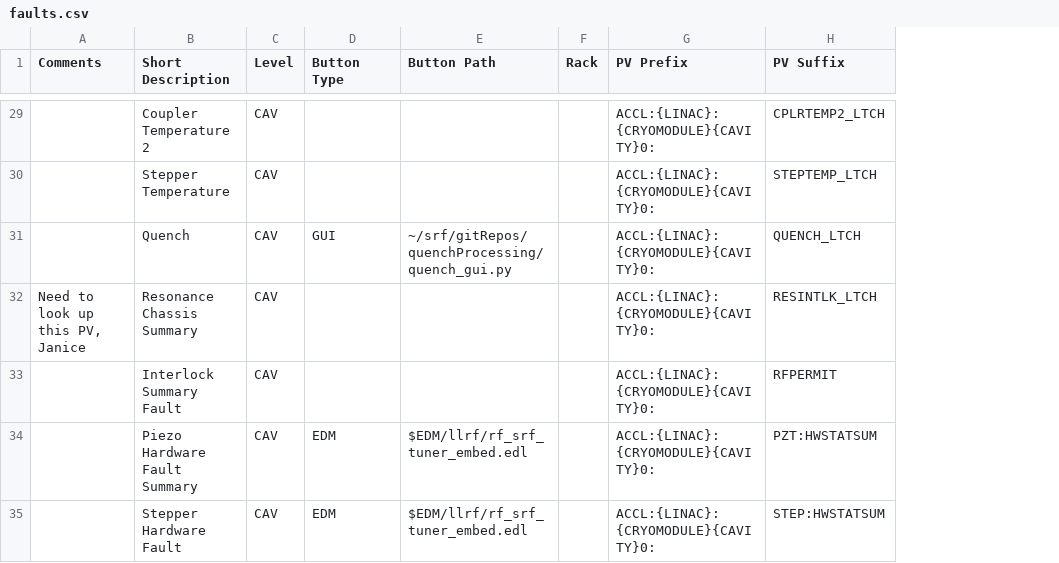
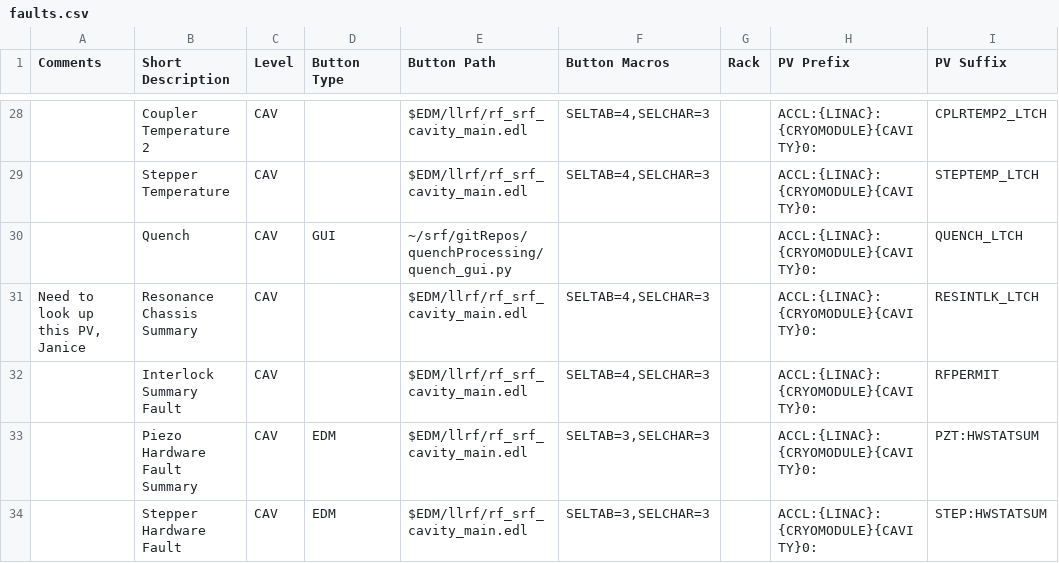
Before and after one commit to slaclab/cavityDisplay, a CSV file: faults.csv, drawn as a sheet; only a part is shown, gaps mark what is left out; addresses are those after the commit; the diff covers the shown part only; the diff names each change by its address in the sheet, - before the commit and + after, or states it on an @@ line.

```diff
--- a/faults.csv
+++ b/faults.csv
+column F (Button Macros), rows 28-34: SELTAB=4,SELCHAR=3 | SELTAB=4,SELCHAR=3 |  | SELTAB=4,SELCHAR=3 | SELTAB=4,SELCHAR=3 | SELTAB=3,SELCHAR=3 | SELTAB=3,SELCHAR=3
-E28:E29 (Button Path): (empty)
+E28:E29 (Button Path): $EDM/llrf/rf_srf_cavity_main.edl
-E31:E32 (Button Path): (empty)
+E31:E32 (Button Path): $EDM/llrf/rf_srf_cavity_main.edl
-E33:E34 (Button Path): $EDM/llrf/rf_srf_tuner_embed.edl
+E33:E34 (Button Path): $EDM/llrf/rf_srf_cavity_main.edl
```
Also changed, not shown: 4 added rows, 1 removed row and 29 edited cells elsewhere in this file.
